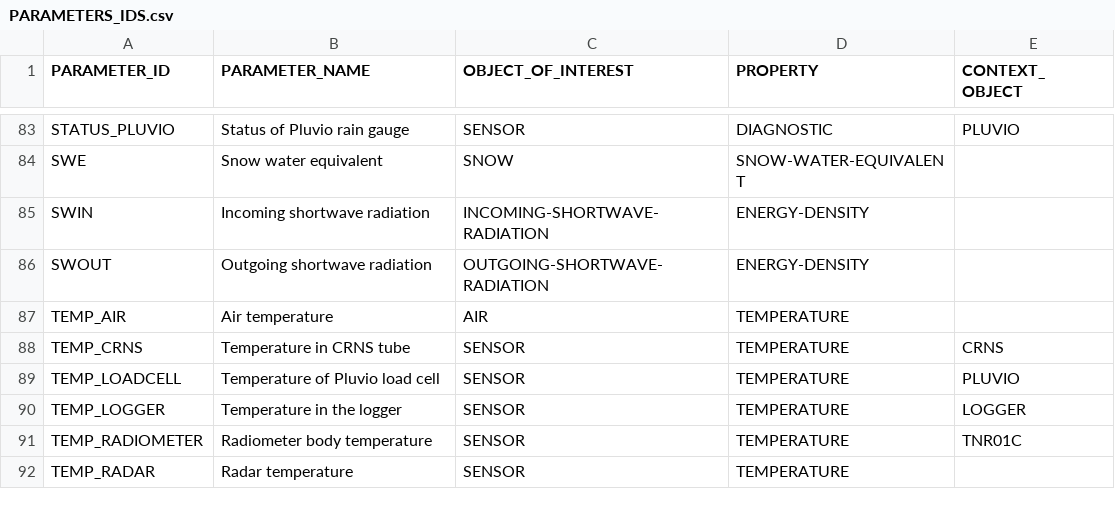
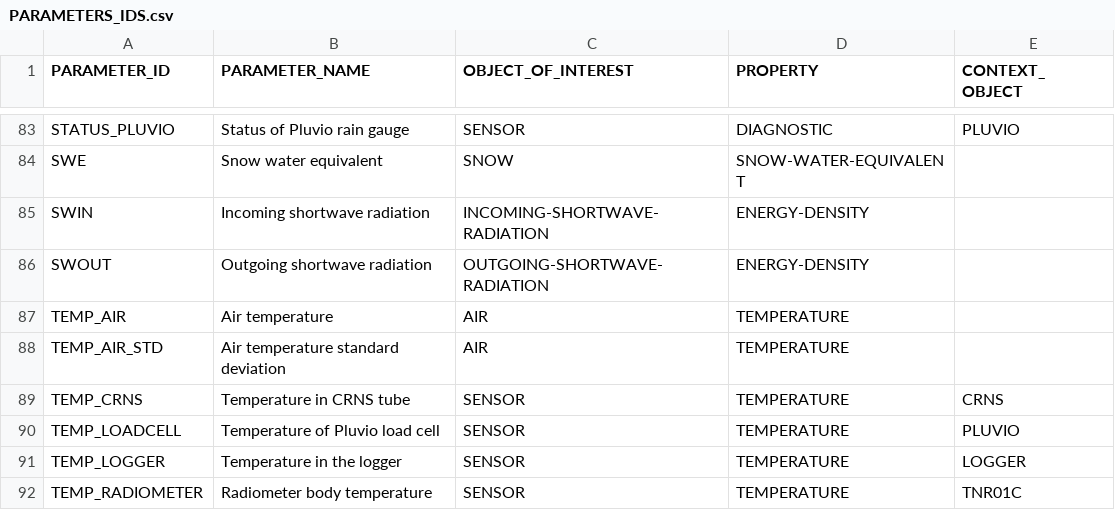
Before and after one commit to NERC-CEH/fdri-discovery, a CSV file: sample_data/src/PARAMETERS_IDS.csv, drawn as a sheet; only a part is shown, gaps mark what is left out; the shorter side is filled out with more unchanged rows.

```diff
--- a/sample_data/src/PARAMETERS_IDS.csv
+++ b/sample_data/src/PARAMETERS_IDS.csv
@@ -87,2 +87,3 @@ SWOUT,Outgoing shortwave radiation,OUTGOING-SHORTWAVE-RADIATION,ENERGY-DENSITY,
 TEMP_AIR,Air temperature,AIR,TEMPERATURE,
+TEMP_AIR_STD,Air temperature standard deviation,AIR,TEMPERATURE,
 TEMP_CRNS,Temperature in CRNS tube,SENSOR,TEMPERATURE,CRNS
```
Also changed, not shown: sample_data/src/MEASURES.csv, 1 other file.
